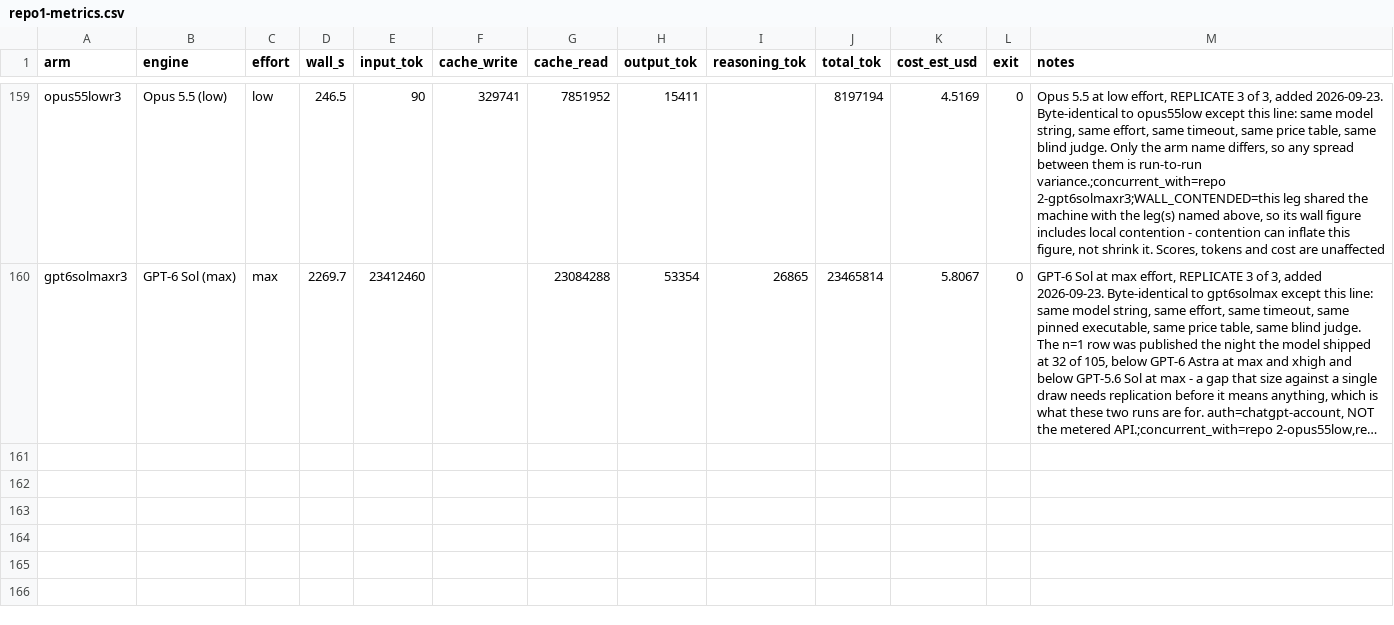
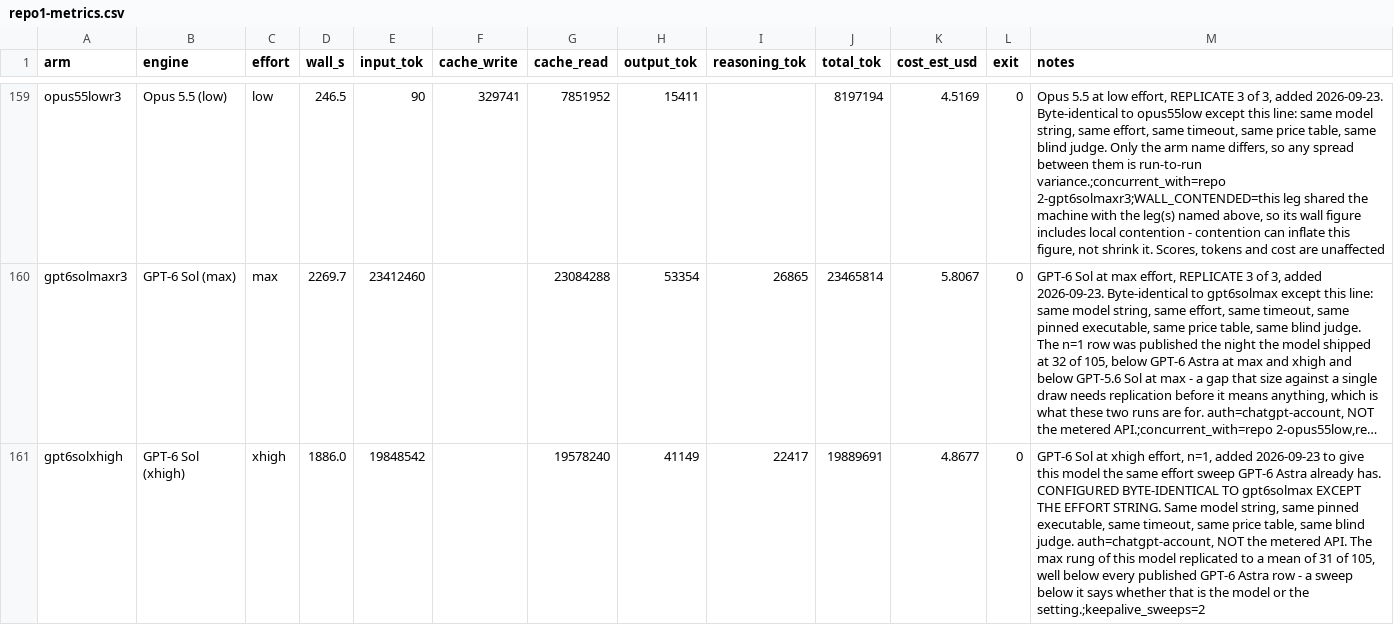
Before and after one commit to pauljones0/BBBB, a CSV file: results/repo1-metrics.csv, drawn as a sheet; only a part is shown, gaps mark what is left out; long unchanged cells end in …; the diff names each change by its address in the sheet, - before the commit and + after, or states it on an @@ line.

Commit message:
bug hunt bench: GPT-6 Sol (xhigh effort) (25/105)

```diff
--- a/results/repo1-metrics.csv
+++ b/results/repo1-metrics.csv
+row 161: gpt6solxhigh | GPT-6 Sol (xhigh) | xhigh | 1886.0 | 19848542 |  | 19578240 | 41149 | 22417 | 19889691 | 4.8677 | 0 | GPT-6 Sol at xhigh effort, n=1, added 2026-09-23 to give this model the same effort sweep GPT-6 Astra already has. CONFIGURED BYTE-IDENTICAL TO gpt6solmax EXCEPT THE EFFORT STRING. Same model string, same pinned executable, same timeout, same price table, same blind judge. auth=chatgpt-account, NOT the metered API. The max rung of this model replicated to a mean of 31 of 105, well below every published GPT-6 Astra row - a sweep below it says whether that is the model or the setting.;keepalive_sweeps=2
```
Also changed, not shown: results/combined-scoreboard.csv, results/coverage.csv, 7 other files.
